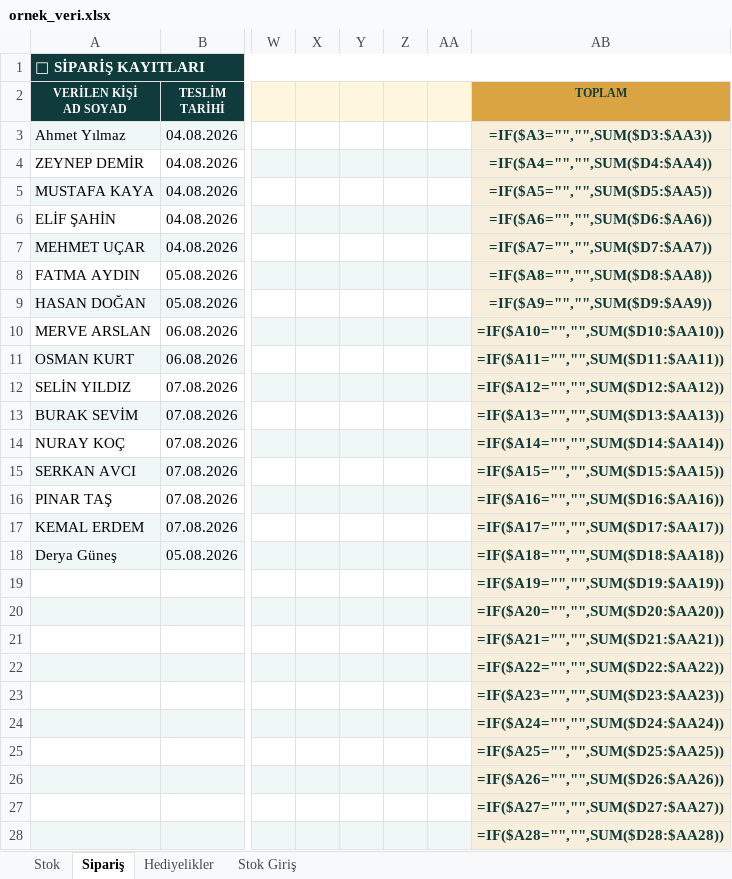
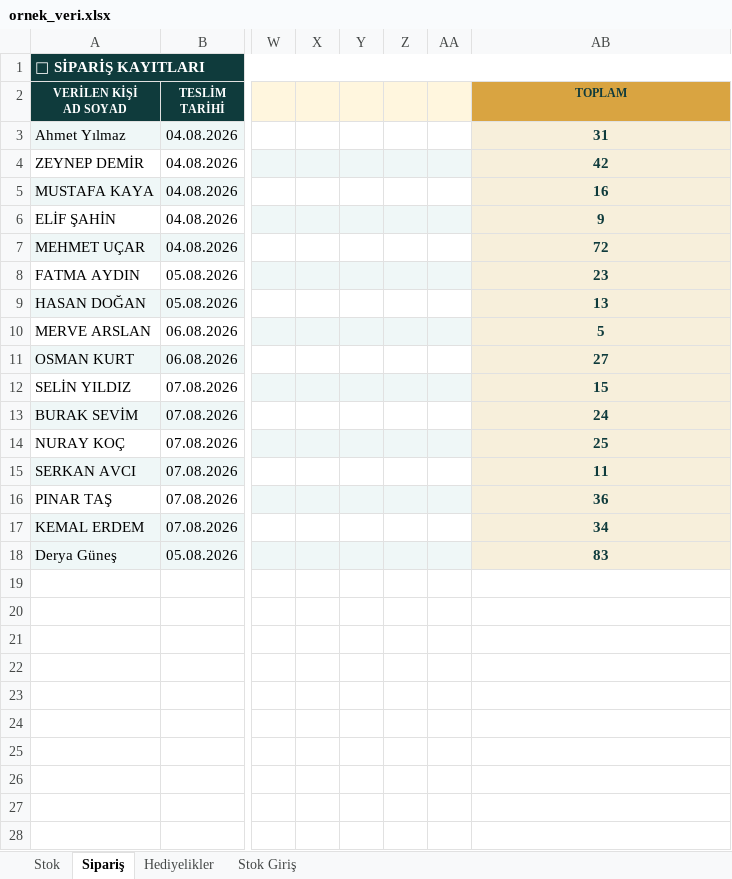
Before and after one commit to ardakucuk1232/stokOtomasyon, an Excel workbook: StokOtomasyon/ornek_veri.xlsx, sheet Sipariş, drawn as a sheet; only a part is shown, gaps mark what is left out; values as stored, in another font and other column widths than the file's, no borders; formulas without a stored value are shown as written; rows hold the shown columns only; the diff covers the shown part only; the diff names each change by its address in the sheet, - before the commit and + after, or states it on an @@ line.

```diff
--- a/StokOtomasyon/ornek_veri.xlsx (sheet Sipariş)
+++ b/StokOtomasyon/ornek_veri.xlsx (sheet Sipariş)
-AB3 (TOPLAM): =IF($A3="","",SUM($D3:$AA3))
+AB3 (TOPLAM): 31
-AB4 (TOPLAM): =IF($A4="","",SUM($D4:$AA4))
+AB4 (TOPLAM): 42
-AB5 (TOPLAM): =IF($A5="","",SUM($D5:$AA5))
+AB5 (TOPLAM): 16
-AB6 (TOPLAM): =IF($A6="","",SUM($D6:$AA6))
+AB6 (TOPLAM): 9
-AB7 (TOPLAM): =IF($A7="","",SUM($D7:$AA7))
+AB7 (TOPLAM): 72
-AB8 (TOPLAM): =IF($A8="","",SUM($D8:$AA8))
+AB8 (TOPLAM): 23
-AB9 (TOPLAM): =IF($A9="","",SUM($D9:$AA9))
+AB9 (TOPLAM): 13
-AB10 (TOPLAM): =IF($A10="","",SUM($D10:$AA10))
+AB10 (TOPLAM): 5
-AB11 (TOPLAM): =IF($A11="","",SUM($D11:$AA11))
+AB11 (TOPLAM): 27
-AB12 (TOPLAM): =IF($A12="","",SUM($D12:$AA12))
+AB12 (TOPLAM): 15
-AB13 (TOPLAM): =IF($A13="","",SUM($D13:$AA13))
+AB13 (TOPLAM): 24
-AB14 (TOPLAM): =IF($A14="","",SUM($D14:$AA14))
+AB14 (TOPLAM): 25
-AB15 (TOPLAM): =IF($A15="","",SUM($D15:$AA15))
+AB15 (TOPLAM): 11
-AB16 (TOPLAM): =IF($A16="","",SUM($D16:$AA16))
+AB16 (TOPLAM): 36
-AB17 (TOPLAM): =IF($A17="","",SUM($D17:$AA17))
+AB17 (TOPLAM): 34
-AB18 (TOPLAM): =IF($A18="","",SUM($D18:$AA18))
+AB18 (TOPLAM): 83
-row 19:  |  |  |  |  |  |  | =IF($A19="","",SUM($D19:$AA19))
-row 20:  |  |  |  |  |  |  | =IF($A20="","",SUM($D20:$AA20))
-row 21:  |  |  |  |  |  |  | =IF($A21="","",SUM($D21:$AA21))
-row 22:  |  |  |  |  |  |  | =IF($A22="","",SUM($D22:$AA22))
-row 23:  |  |  |  |  |  |  | =IF($A23="","",SUM($D23:$AA23))
-row 24:  |  |  |  |  |  |  | =IF($A24="","",SUM($D24:$AA24))
-row 25:  |  |  |  |  |  |  | =IF($A25="","",SUM($D25:$AA25))
-row 26:  |  |  |  |  |  |  | =IF($A26="","",SUM($D26:$AA26))
-row 27:  |  |  |  |  |  |  | =IF($A27="","",SUM($D27:$AA27))
-row 28:  |  |  |  |  |  |  | =IF($A28="","",SUM($D28:$AA28))
```
Also changed, not shown: 274 removed rows elsewhere in this sheet, sheet Stok, sheet Hediyelikler, sheet Stok Giriş, 50 other files.
